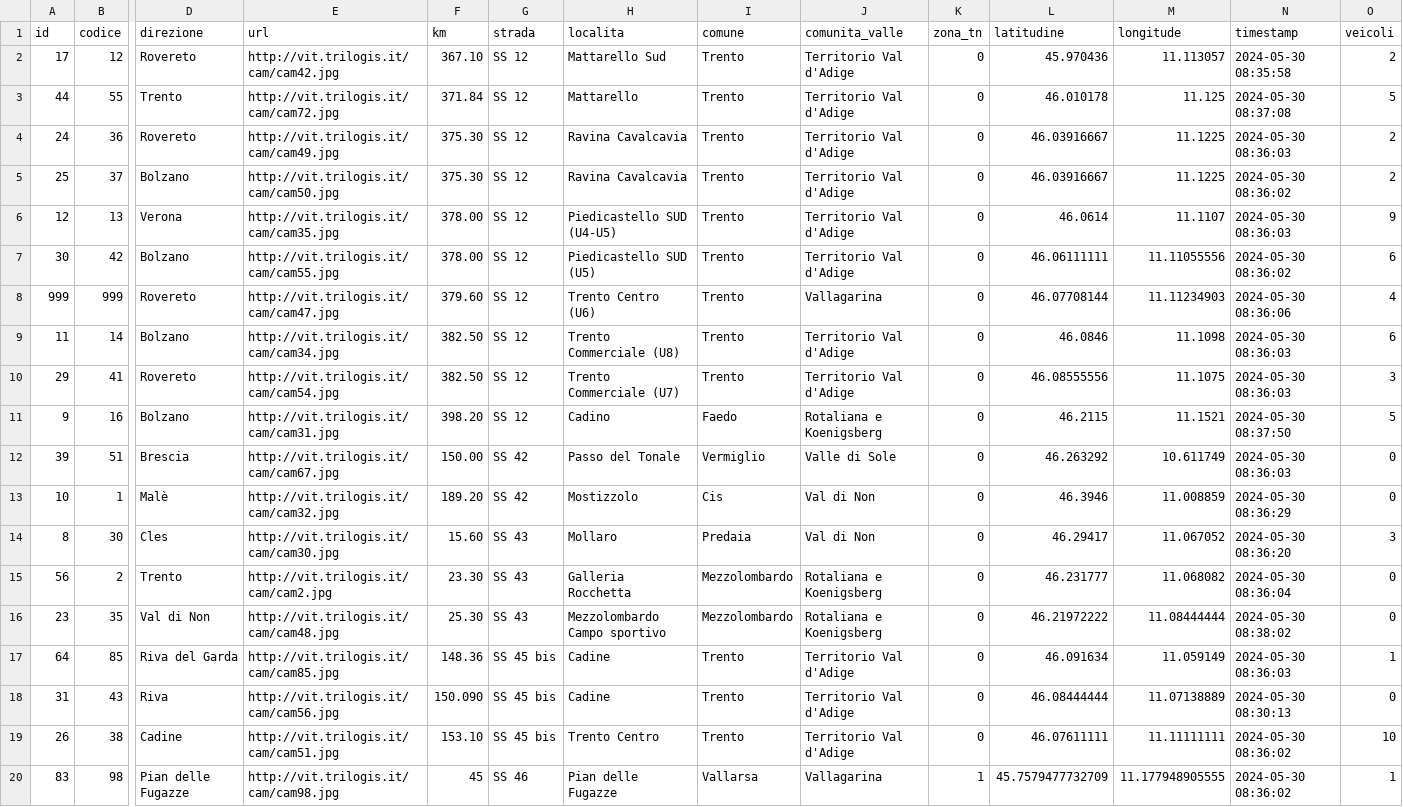
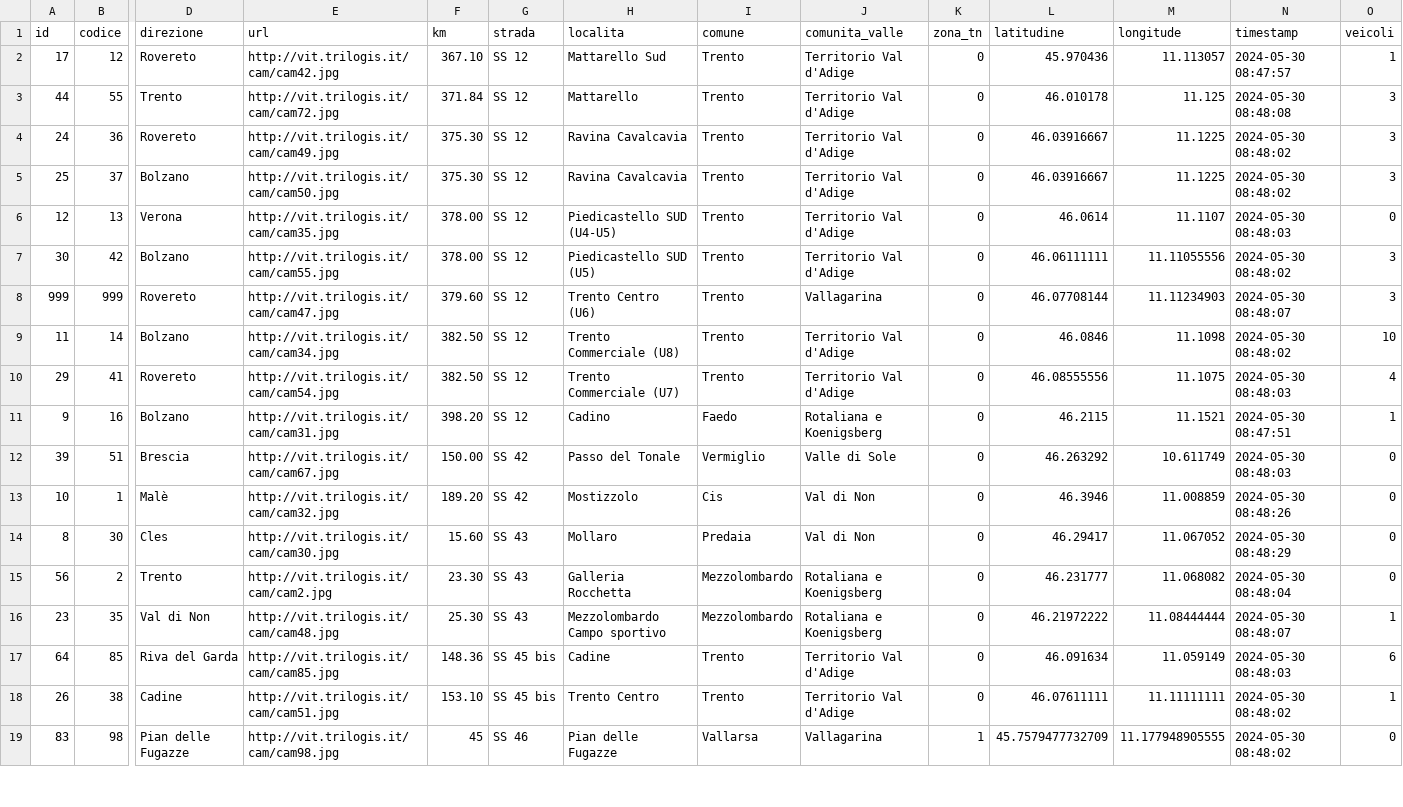
Before and after one commit to napo/veicoliviaggiareintrentino, a CSV file: data/last_vehicles_on_trentino_webcams.csv, drawn as a sheet; only a part is shown, gaps mark what is left out; removed rows and columns are numbered as before the commit, all else as after; rows hold the shown columns only; the diff covers the shown part only; the diff names each change by its address in the sheet, - before the commit and + after, or states it on an @@ line.

Commit message:
Latest data: Thu May 30 06:51:43 UTC 2024

```diff
--- a/data/last_vehicles_on_trentino_webcams.csv
+++ b/data/last_vehicles_on_trentino_webcams.csv
-N2 (timestamp): 2024-05-30 08:35:58
+N2 (timestamp): 2024-05-30 08:47:57
-O2 (veicoli): 2
+O2 (veicoli): 1
-N3 (timestamp): 2024-05-30 08:37:08
+N3 (timestamp): 2024-05-30 08:48:08
-O3 (veicoli): 5
+O3 (veicoli): 3
-N4 (timestamp): 2024-05-30 08:36:03
+N4 (timestamp): 2024-05-30 08:48:02
-O4:O5 (veicoli): 2
+O4:O5 (veicoli): 3
-N5 (timestamp): 2024-05-30 08:36:02
+N5 (timestamp): 2024-05-30 08:48:02
-N6 (timestamp): 2024-05-30 08:36:03
+N6 (timestamp): 2024-05-30 08:48:03
-O6 (veicoli): 9
+O6 (veicoli): 0
-N7 (timestamp): 2024-05-30 08:36:02
+N7 (timestamp): 2024-05-30 08:48:02
-O7 (veicoli): 6
+O7 (veicoli): 3
-N8 (timestamp): 2024-05-30 08:36:06
+N8 (timestamp): 2024-05-30 08:48:07
-O8 (veicoli): 4
+O8 (veicoli): 3
-N9 (timestamp): 2024-05-30 08:36:03
+N9 (timestamp): 2024-05-30 08:48:02
-O9 (veicoli): 6
+O9 (veicoli): 10
-N10 (timestamp): 2024-05-30 08:36:03
+N10 (timestamp): 2024-05-30 08:48:03
-O10 (veicoli): 3
+O10 (veicoli): 4
-N11 (timestamp): 2024-05-30 08:37:50
+N11 (timestamp): 2024-05-30 08:47:51
-O11 (veicoli): 5
+O11 (veicoli): 1
-N12 (timestamp): 2024-05-30 08:36:03
+N12 (timestamp): 2024-05-30 08:48:03
-N13 (timestamp): 2024-05-30 08:36:29
+N13 (timestamp): 2024-05-30 08:48:26
-N14 (timestamp): 2024-05-30 08:36:20
+N14 (timestamp): 2024-05-30 08:48:29
-O14 (veicoli): 3
+O14 (veicoli): 0
-N15 (timestamp): 2024-05-30 08:36:04
+N15 (timestamp): 2024-05-30 08:48:04
-N16 (timestamp): 2024-05-30 08:38:02
+N16 (timestamp): 2024-05-30 08:48:07
-O16 (veicoli): 0
+O16 (veicoli): 1
-N17 (timestamp): 2024-05-30 08:36:03
+N17 (timestamp): 2024-05-30 08:48:03
-O17 (veicoli): 1
+O17 (veicoli): 6
-row 18: 31 | 43 | Riva | http://vit.trilogis.it/cam/cam56.jpg | 150.090 | SS 45 bis | Cadine | Trento | Territorio Val d'Adige | 0 | 46.08444444 | 11.07138889 | 2024-05-30 08:30:13 | 0
-N18:N19 (timestamp): 2024-05-30 08:36:02
+N18:N19 (timestamp): 2024-05-30 08:48:02
-O18 (veicoli): 10
+O18 (veicoli): 1
-O19 (veicoli): 1
+O19 (veicoli): 0
```
Also changed, not shown: 94 edited cells elsewhere in this file, 1 other file.
